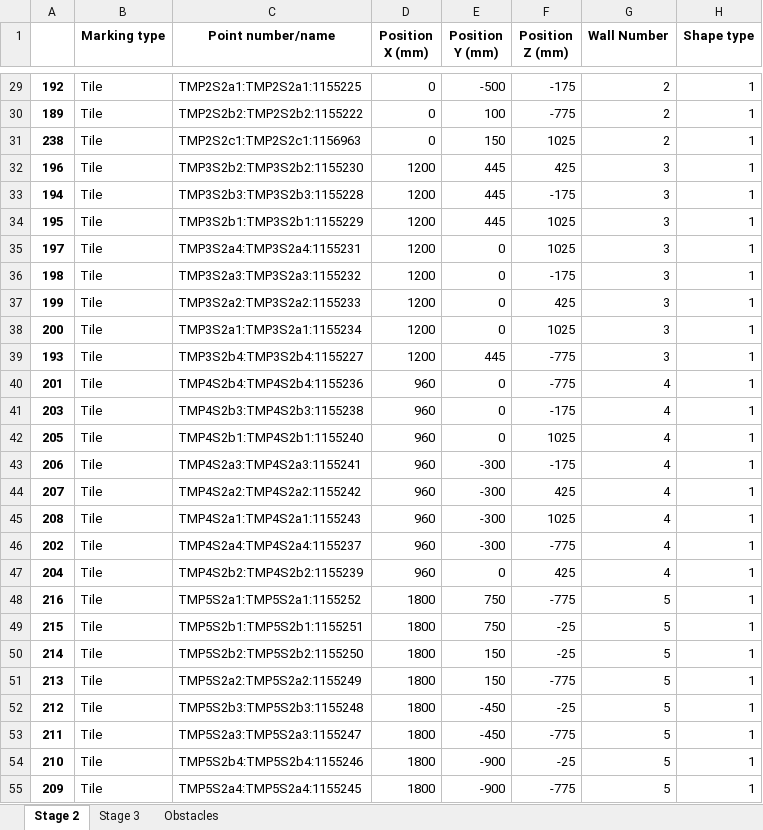
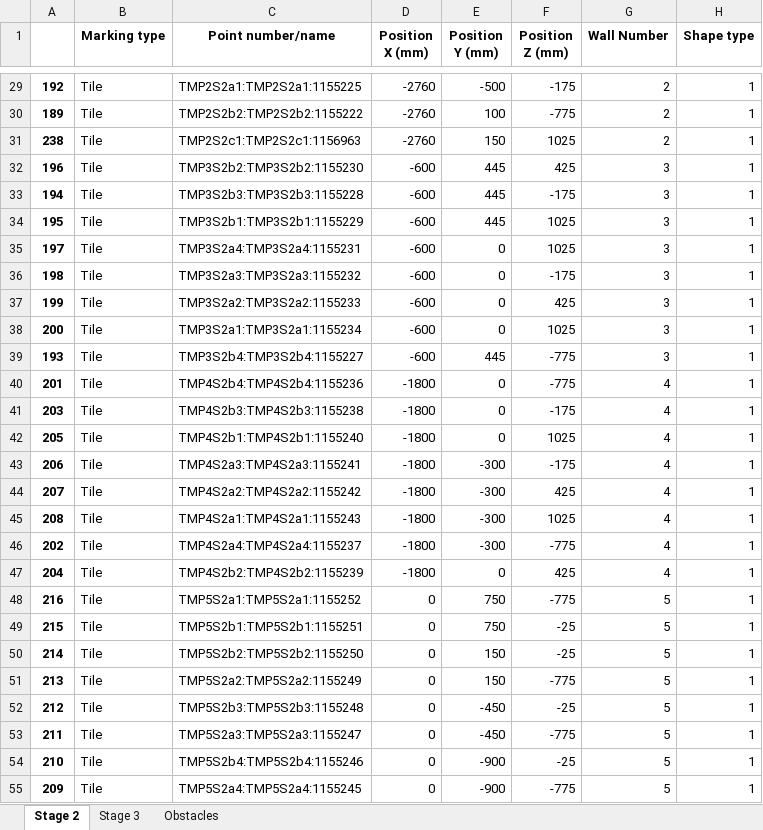
Before and after one commit to mokzhizhuan/GreyForm_UIs, an Excel workbook: Greyform/Python_Application/exporteddatassss(with TMP)(draft)(tetra).xlsx, sheet Stage 2, drawn as a sheet; only a part is shown, gaps mark what is left out; values as stored, in another font and other column widths than the file's, no borders; the diff covers the shown part only; the diff names each change by its address in the sheet, - before the commit and + after, or states it on an @@ line.

```diff
--- a/Greyform/Python_Application/exporteddatassss(with TMP)(draft)(tetra).xlsx (sheet Stage 2)
+++ b/Greyform/Python_Application/exporteddatassss(with TMP)(draft)(tetra).xlsx (sheet Stage 2)
-D29:D31 (Position X (mm)): 0
+D29:D31 (Position X (mm)): -2760
-D32:D39 (Position X (mm)): 1200
+D32:D39 (Position X (mm)): -600
-D40:D47 (Position X (mm)): 960
+D40:D47 (Position X (mm)): -1800
-D48:D55 (Position X (mm)): 1800
+D48:D55 (Position X (mm)): 0
```
Also changed, not shown: 35 edited cells elsewhere in this sheet, sheet Stage 3, 4 other files.
